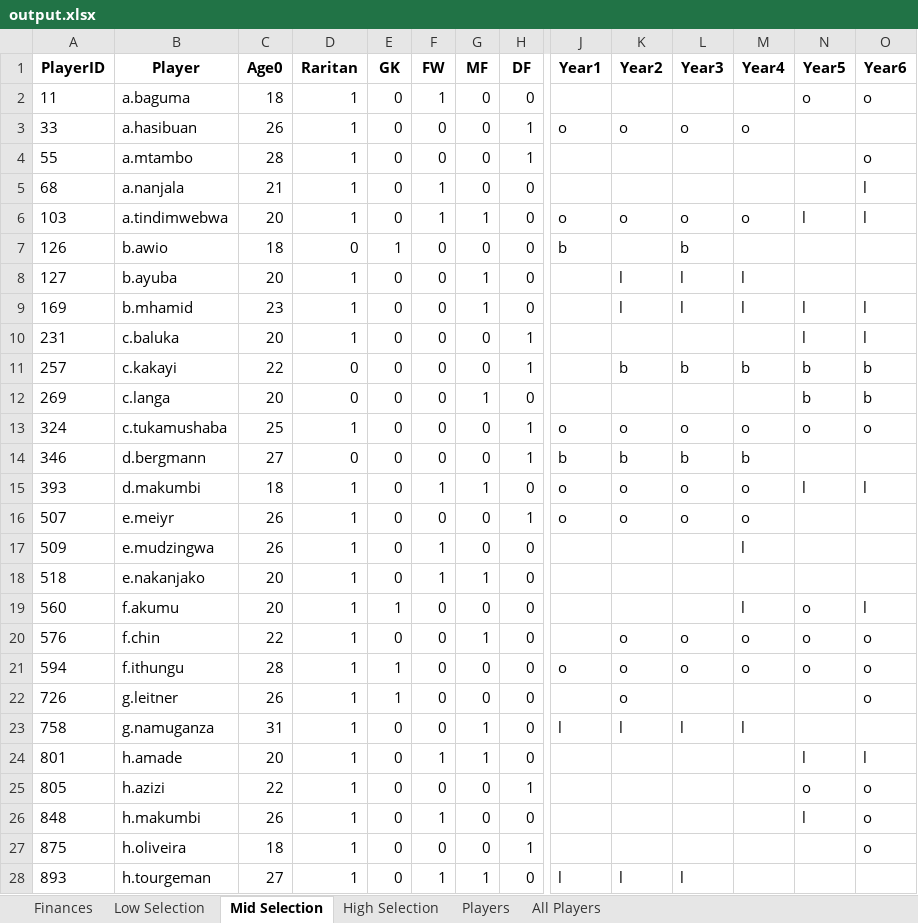
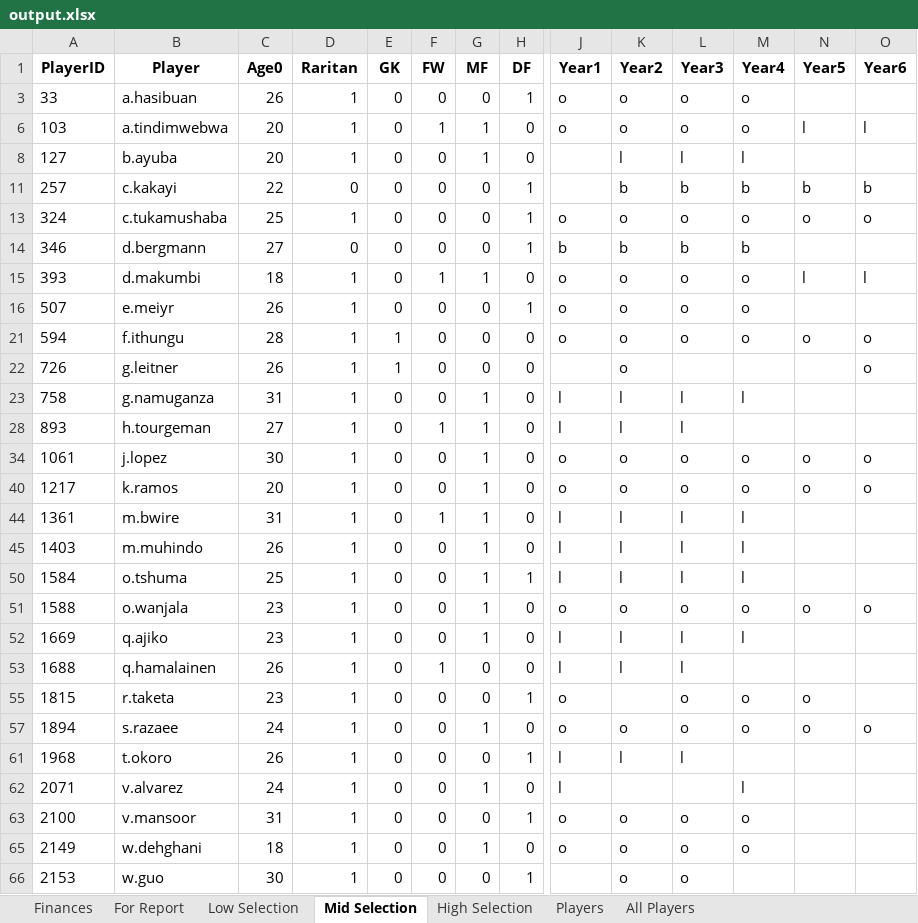
Before and after one commit to yunwaiho/rarita-football-club, an Excel workbook: output/output.xlsx, sheet Mid Selection, drawn as a sheet; only a part is shown, gaps mark what is left out; the shorter side is filled out with more unchanged rows; values as stored, in another font and other column widths than the file's, no borders; rows hold the shown columns only; the diff covers the shown part only; the diff names each change by its address in the sheet, - before the commit and + after, or states it on an @@ line.

```diff
--- a/output/output.xlsx (sheet Mid Selection)
+++ b/output/output.xlsx (sheet Mid Selection)
+sheet tab: For Report
@@ row 2 hidden: 11 | a.baguma | 18 | 1 | 0 | 1 | 0 | 0 |  |  |  |  | o | o @@
@@ row 4 hidden: 55 | a.mtambo | 28 | 1 | 0 | 0 | 0 | 1 |  |  |  |  |  | o @@
@@ row 5 hidden: 68 | a.nanjala | 21 | 1 | 0 | 1 | 0 | 0 |  |  |  |  |  | l @@
@@ row 7 hidden: 126 | b.awio | 18 | 0 | 1 | 0 | 0 | 0 | b |  | b @@
@@ row 9 hidden: 169 | b.mhamid | 23 | 1 | 0 | 0 | 1 | 0 |  | l | l | l | l | l @@
@@ row 10 hidden: 231 | c.baluka | 20 | 1 | 0 | 0 | 0 | 1 |  |  |  |  | l | l @@
@@ row 12 hidden: 269 | c.langa | 20 | 0 | 0 | 0 | 1 | 0 |  |  |  |  | b | b @@
@@ row 17 hidden: 509 | e.mudzingwa | 26 | 1 | 0 | 1 | 0 | 0 |  |  |  | l @@
@@ row 18 hidden: 518 | e.nakanjako | 20 | 1 | 0 | 1 | 1 | 0 @@
@@ row 19 hidden: 560 | f.akumu | 20 | 1 | 1 | 0 | 0 | 0 |  |  |  | l | o | l @@
@@ row 20 hidden: 576 | f.chin | 22 | 1 | 0 | 0 | 1 | 0 |  | o | o | o | o | o @@
@@ row 24 hidden: 801 | h.amade | 20 | 1 | 0 | 1 | 1 | 0 |  |  |  |  | l | l @@
@@ row 25 hidden: 805 | h.azizi | 22 | 1 | 0 | 0 | 0 | 1 |  |  |  |  | o | o @@
@@ row 26 hidden: 848 | h.makumbi | 26 | 1 | 0 | 1 | 0 | 0 |  |  |  |  | l | o @@
@@ row 27 hidden: 875 | h.oliveira | 18 | 1 | 0 | 0 | 0 | 1 |  |  |  |  |  | o @@
```
Also changed, not shown: 30 hidden or unhidden rows elsewhere in this sheet, sheet Players, sheet Finances, formulas that keep their value, charts or pictures, 11 other files.
